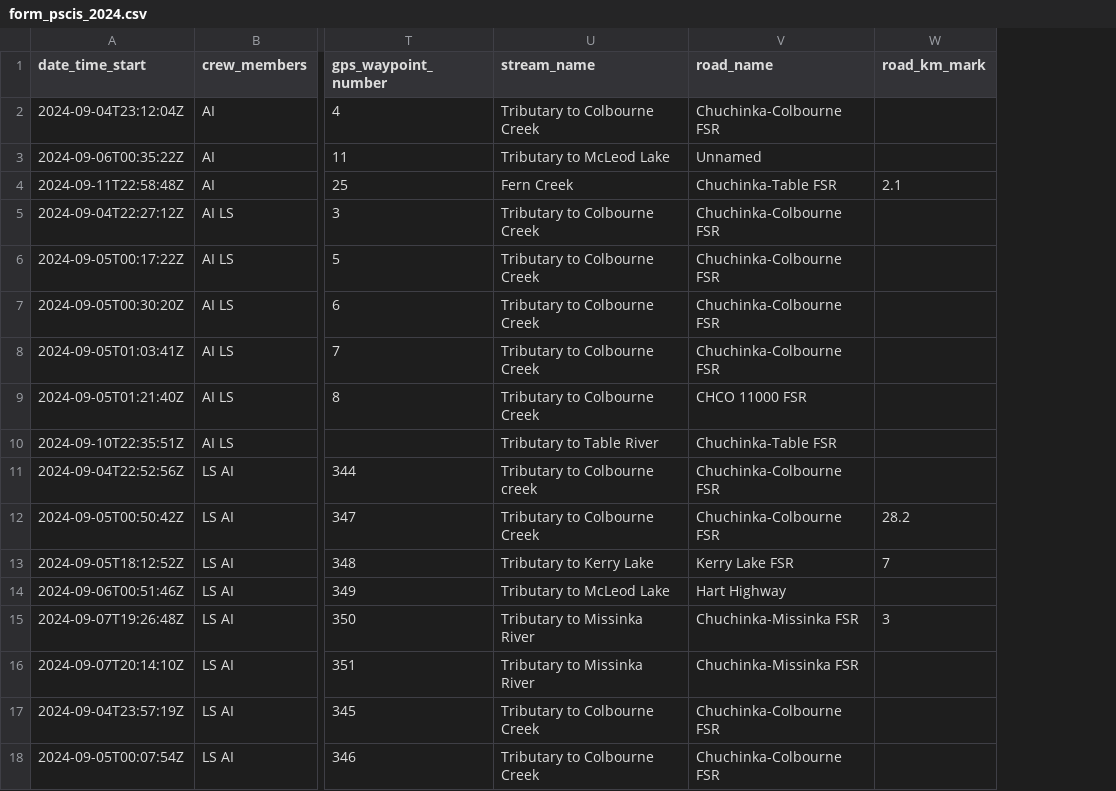
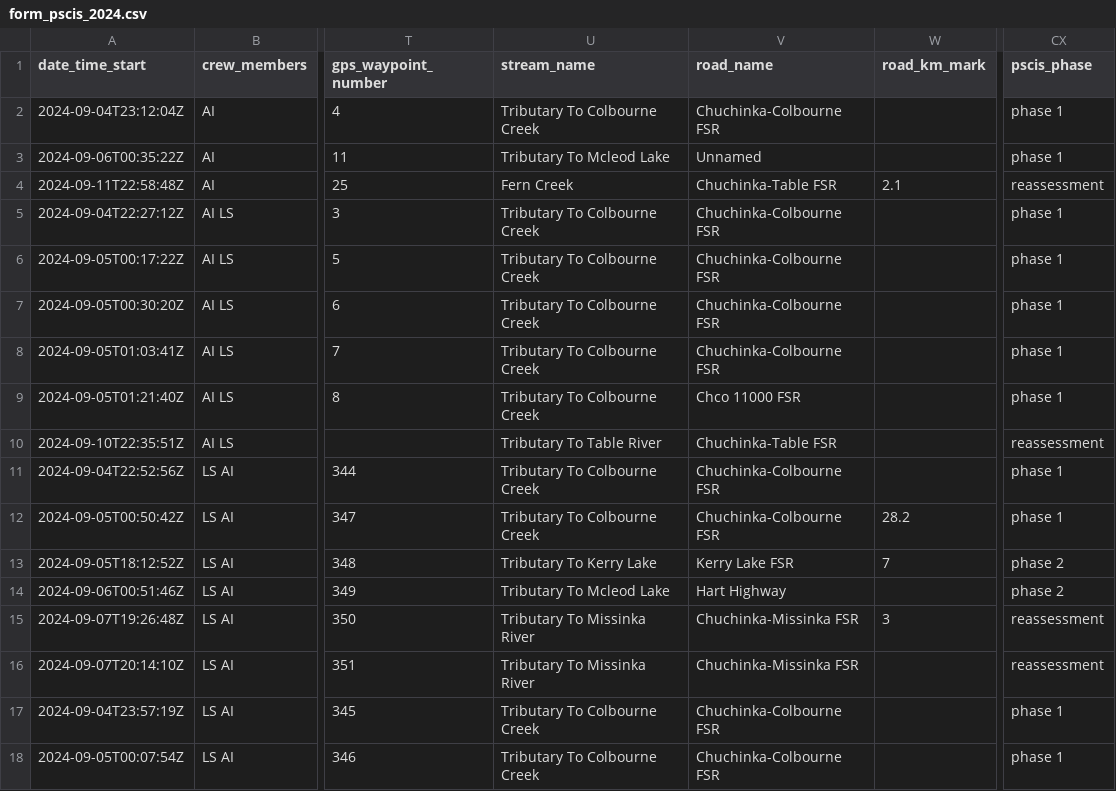
Before and after one commit to NewGraphEnvironment/fish_passage_peace_2024_reporting, a CSV file: data/backup/form_pscis_2024.csv, drawn as a sheet; only a part is shown, gaps mark what is left out; the diff names each change by its address in the sheet, - before the commit and + after, or states it on an @@ line.

Commit message:
updated scripts with new workflow and renamed form_pscis files

```diff
--- a/data/backup/form_pscis_2024.csv
+++ b/data/backup/form_pscis_2024.csv
+column CX (pscis_phase), rows 2-18: phase 1 | phase 1 | reassessment | phase 1 | phase 1 | phase 1 | phase 1 | phase 1 | reassessment | phase 1 | phase 1 | phase 2 | phase 2 | reassessment | reassessment | phase 1 | phase 1
-U2 (stream_name): Tributary to Colbourne Creek
+U2 (stream_name): Tributary To Colbourne Creek
-U3 (stream_name): Tributary to McLeod Lake
+U3 (stream_name): Tributary To Mcleod Lake
-U5:U9 (stream_name): Tributary to Colbourne Creek
+U5:U9 (stream_name): Tributary To Colbourne Creek
-V9 (road_name): CHCO 11000 FSR
+V9 (road_name): Chco 11000 FSR
-U10 (stream_name): Tributary to Table River
+U10 (stream_name): Tributary To Table River
-U11 (stream_name): Tributary to Colbourne creek
+U11 (stream_name): Tributary To Colbourne Creek
-U12 (stream_name): Tributary to Colbourne Creek
+U12 (stream_name): Tributary To Colbourne Creek
-U13 (stream_name): Tributary to Kerry Lake
+U13 (stream_name): Tributary To Kerry Lake
-U14 (stream_name): Tributary to McLeod Lake
+U14 (stream_name): Tributary To Mcleod Lake
-U15:U16 (stream_name): Tributary to Missinka River
+U15:U16 (stream_name): Tributary To Missinka River
-U17:U18 (stream_name): Tributary to Colbourne Creek
+U17:U18 (stream_name): Tributary To Colbourne Creek
```
Also changed, not shown: 5 other files.
